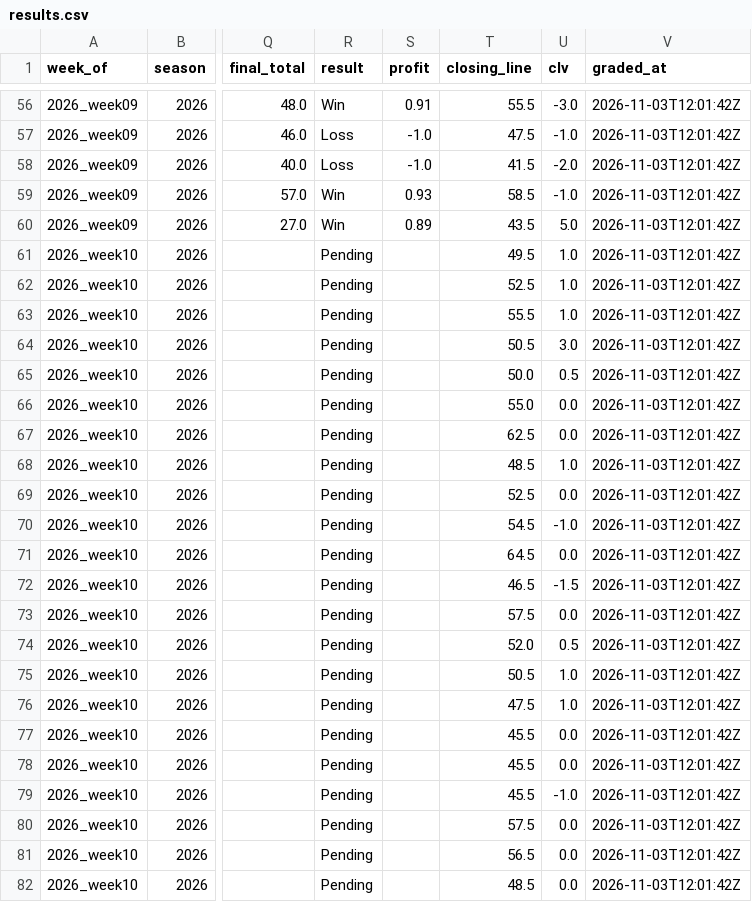
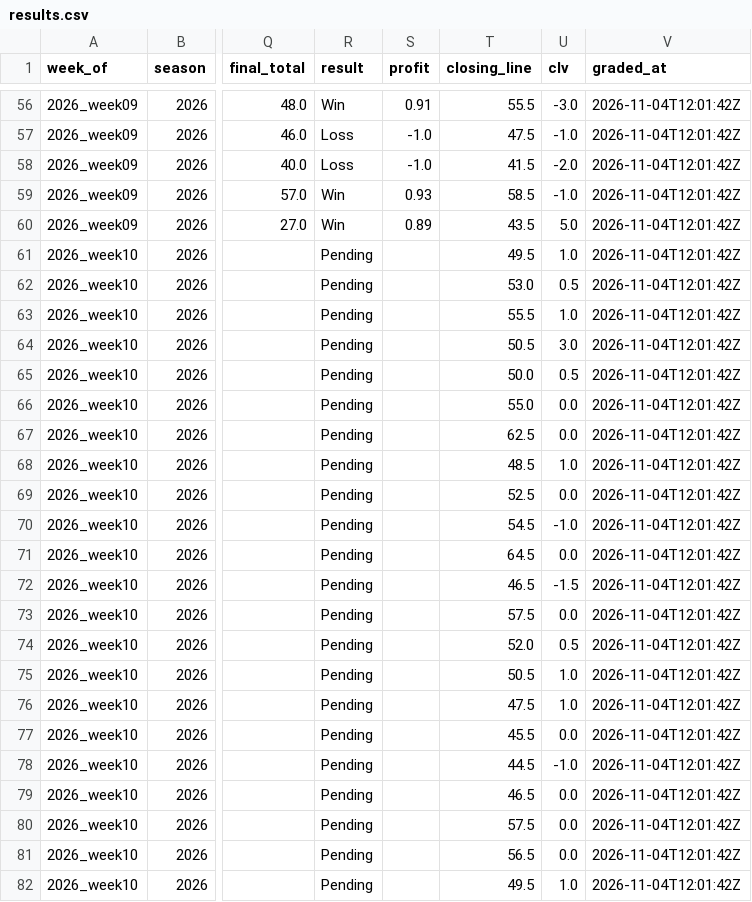
Before and after one commit to beauvardion/cfb_bets_site, a CSV file: results.csv, drawn as a sheet; only a part is shown, gaps mark what is left out; the diff covers the shown part only; the diff names each change by its address in the sheet, - before the commit and + after, or states it on an @@ line.

```diff
--- a/results.csv
+++ b/results.csv
-V56:V82 (graded_at): 2026-11-03T12:01:42Z
+V56:V82 (graded_at): 2026-11-04T12:01:42Z
-T62 (closing_line): 52.5
+T62 (closing_line): 53.0
-U62 (clv): 1.0
+U62 (clv): 0.5
-T78 (closing_line): 45.5
+T78 (closing_line): 44.5
-U78 (clv): 0.0
+U78 (clv): -1.0
-T79 (closing_line): 45.5
+T79 (closing_line): 46.5
-U79 (clv): -1.0
+U79 (clv): 0.0
-T82 (closing_line): 48.5
+T82 (closing_line): 49.5
-U82 (clv): 0.0
+U82 (clv): 1.0
```
Also changed, not shown: 54 edited cells elsewhere in this file, 1 other file.
